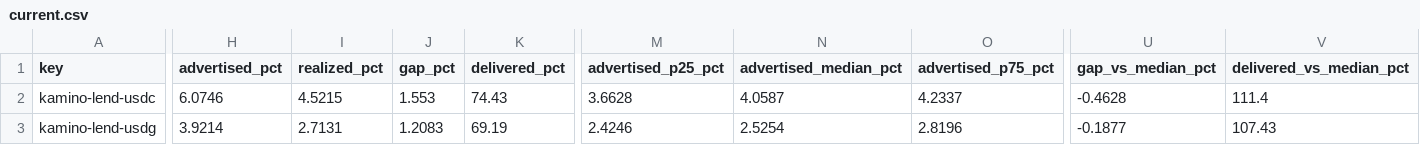
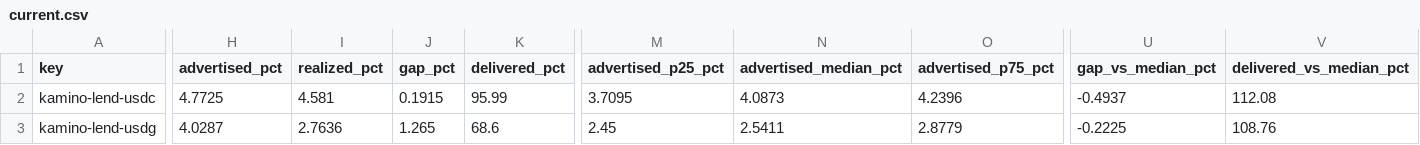
Before and after one commit to kerne-protocol/solhonesty, a CSV file: out/current.csv, drawn as a sheet; only a part is shown, gaps mark what is left out; the diff covers the shown part only; the diff names each change by its address in the sheet, - before the commit and + after, or states it on an @@ line.

```diff
--- a/out/current.csv
+++ b/out/current.csv
-H2 (advertised_pct): 6.0746
+H2 (advertised_pct): 4.7725
-I2 (realized_pct): 4.5215
+I2 (realized_pct): 4.581
-J2 (gap_pct): 1.553
+J2 (gap_pct): 0.1915
-K2 (delivered_pct): 74.43
+K2 (delivered_pct): 95.99
-M2 (advertised_p25_pct): 3.6628
+M2 (advertised_p25_pct): 3.7095
-N2 (advertised_median_pct): 4.0587
+N2 (advertised_median_pct): 4.0873
-O2 (advertised_p75_pct): 4.2337
+O2 (advertised_p75_pct): 4.2396
-U2 (gap_vs_median_pct): -0.4628
+U2 (gap_vs_median_pct): -0.4937
-V2 (delivered_vs_median_pct): 111.4
+V2 (delivered_vs_median_pct): 112.08
-H3 (advertised_pct): 3.9214
+H3 (advertised_pct): 4.0287
-I3 (realized_pct): 2.7131
+I3 (realized_pct): 2.7636
-J3 (gap_pct): 1.2083
+J3 (gap_pct): 1.265
-K3 (delivered_pct): 69.19
+K3 (delivered_pct): 68.6
-M3 (advertised_p25_pct): 2.4246
+M3 (advertised_p25_pct): 2.45
-N3 (advertised_median_pct): 2.5254
+N3 (advertised_median_pct): 2.5411
-O3 (advertised_p75_pct): 2.8196
+O3 (advertised_p75_pct): 2.8779
-U3 (gap_vs_median_pct): -0.1877
+U3 (gap_vs_median_pct): -0.2225
-V3 (delivered_vs_median_pct): 107.43
+V3 (delivered_vs_median_pct): 108.76
```
Also changed, not shown: 120 edited cells elsewhere in this file, 3 other files.
